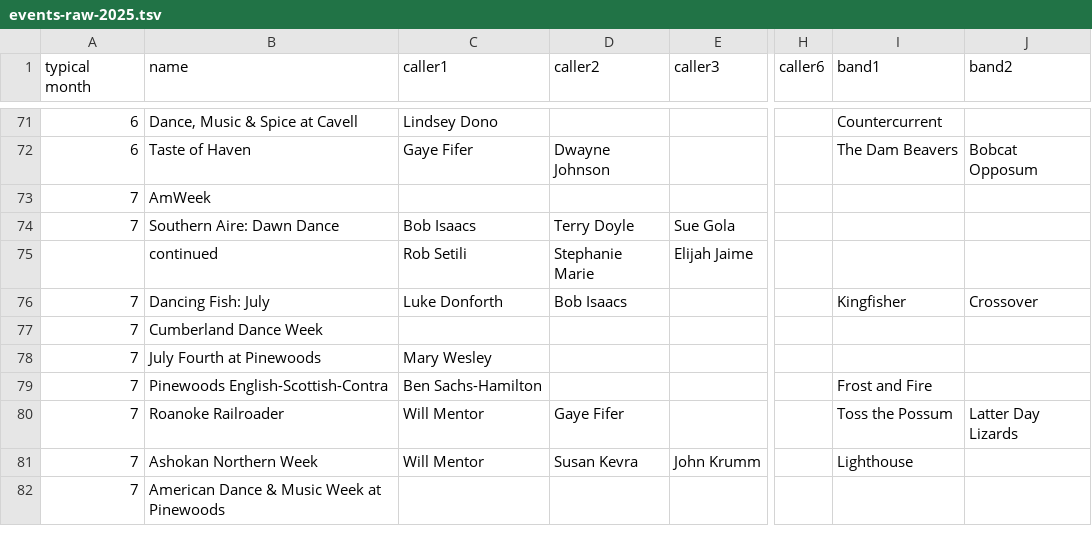
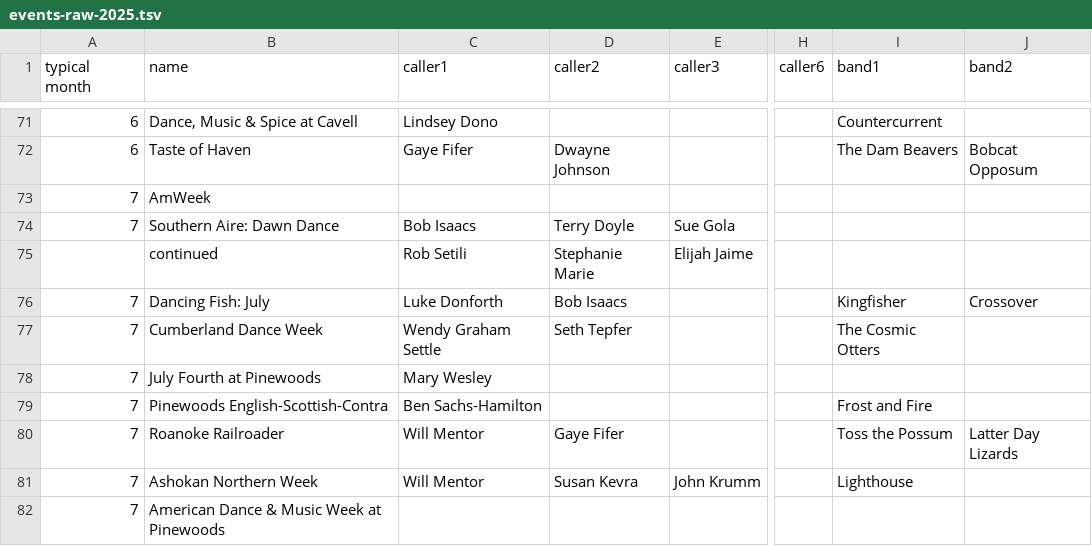
Before and after one commit to jeffkaufman/trycontra, a TSV file: events-raw-2025.tsv, drawn as a sheet; only a part is shown, gaps mark what is left out; the diff names each change by its address in the sheet, - before the commit and + after, or states it on an @@ line.

Commit message:
sync with spreadsheet

```diff
--- a/events-raw-2025.tsv
+++ b/events-raw-2025.tsv
-C77 (caller1): (empty)
+C77 (caller1): Wendy Graham Settle
-D77 (caller2): (empty)
+D77 (caller2): Seth Tepfer
-I77 (band1): (empty)
+I77 (band1): The Cosmic Otters
```
Also changed, not shown: 1 other file.
